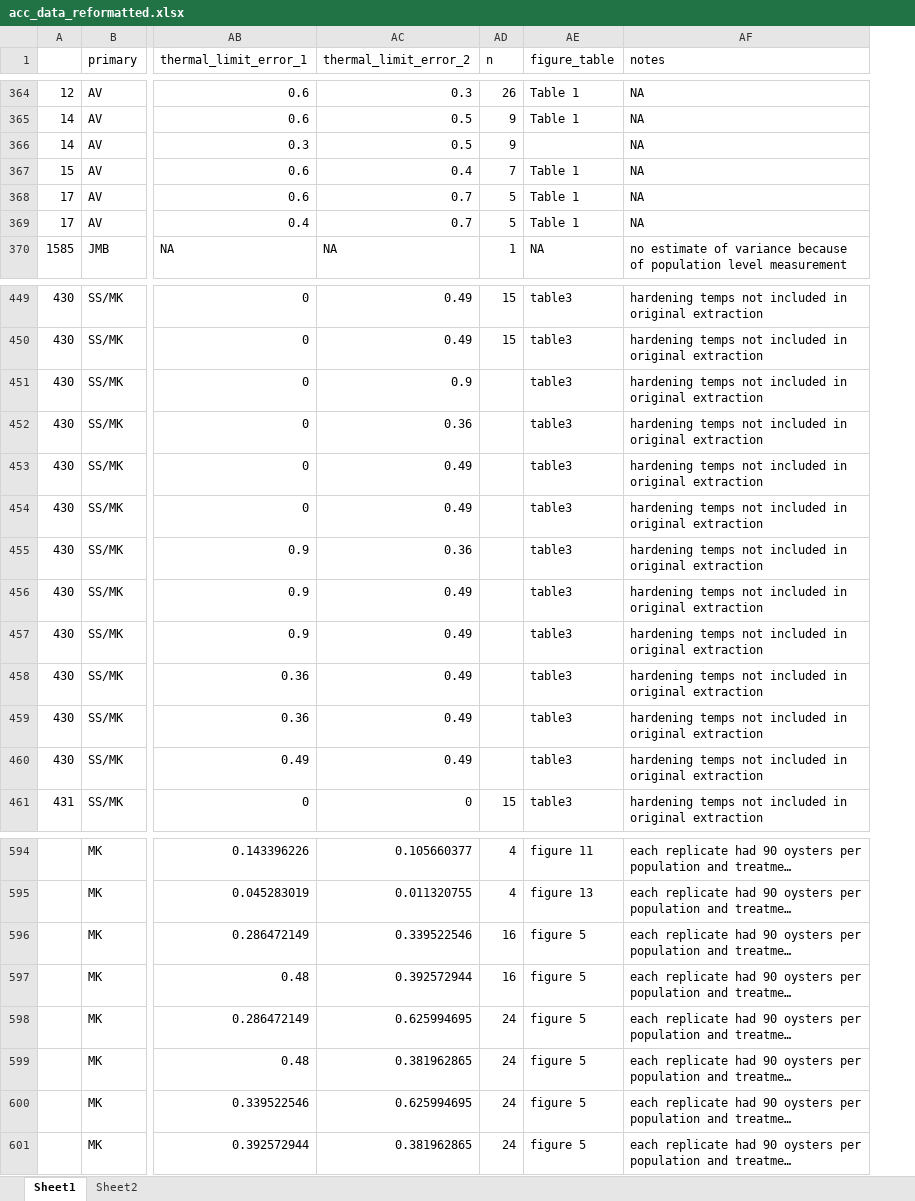
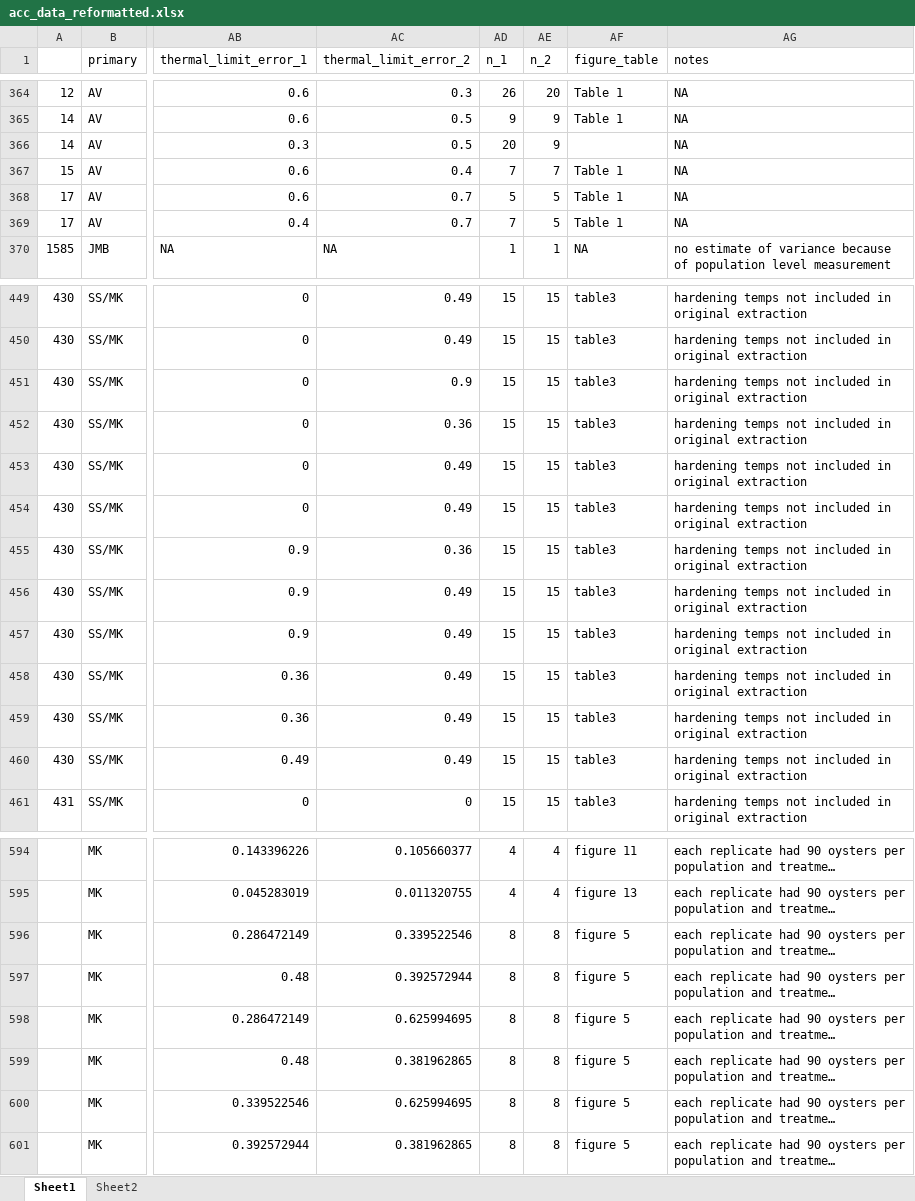
Before and after one commit to jmbarley1/plasticity, an Excel workbook: Data/acc_data_reformatted.xlsx, sheet Sheet1, drawn as a sheet; only a part is shown, gaps mark what is left out; long unchanged cells end in …; values as stored, in another font and other column widths than the file's, no borders; the diff names each change by its address in the sheet, - before the commit and + after, or states it on an @@ line.

```diff
--- a/Data/acc_data_reformatted.xlsx (sheet Sheet1)
+++ b/Data/acc_data_reformatted.xlsx (sheet Sheet1)
+column AE (n_2), rows 364-370: 20 | 9 | 9 | 7 | 5 | 5 | 1; rows 449-461: all 15; rows 594-601: 4 | 4 | 8 | 8 | 8 | 8 | 8 | 8
-AD1: n
+AD1: n_1
-AD366 (n_1): 9
+AD366 (n_1): 20
-AD369 (n_1): 5
+AD369 (n_1): 7
-AD451:AD460 (n_1): (empty)
+AD451:AD460 (n_1): 15
-AD596:AD597 (n_1): 16
+AD596:AD597 (n_1): 8
-AD598:AD601 (n_1): 24
+AD598:AD601 (n_1): 8
```
Also changed, not shown: 9 other files.
